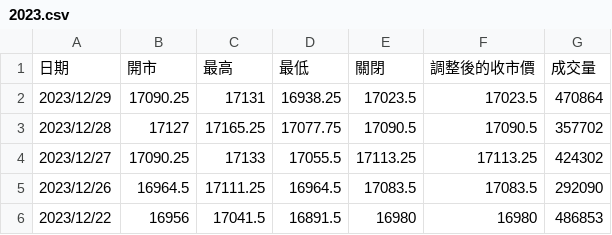
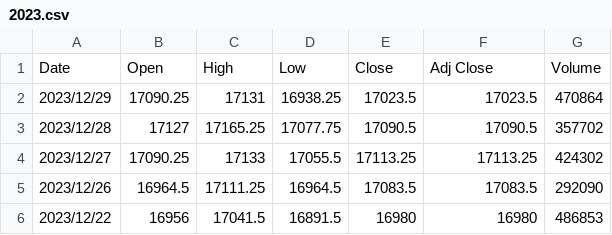
Before and after one commit to AlexChanKF/Grok4, a CSV file: NQ=F/2023.csv, drawn as a sheet; only a part is shown.

```diff
--- a/NQ=F/2023.csv
+++ b/NQ=F/2023.csv
@@ -1,2 +1,2 @@
-日期,開市,最高,最低,關閉 ,調整後的收市價 ,成交量
+Date,Open,High,Low,Close,Adj Close,Volume
 2023/12/29,17090.25,17131,16938.25,17023.5,17023.5,470864
```
Also changed, not shown: NQ=F/2024.csv, NQ=F/2025.csv.
